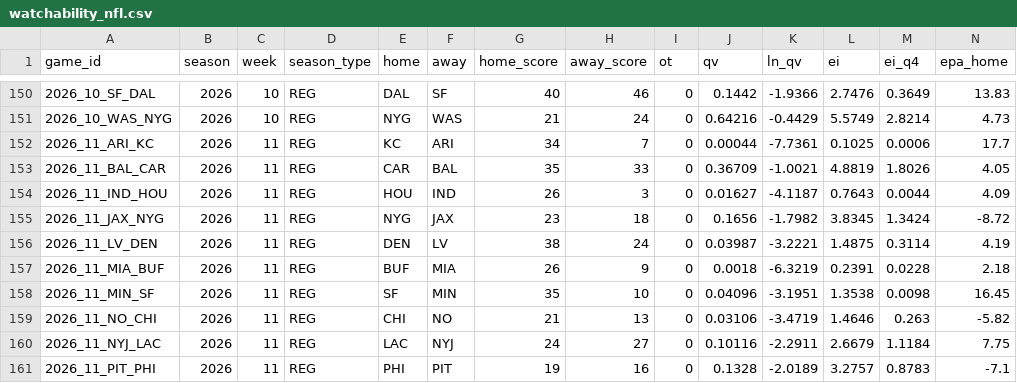
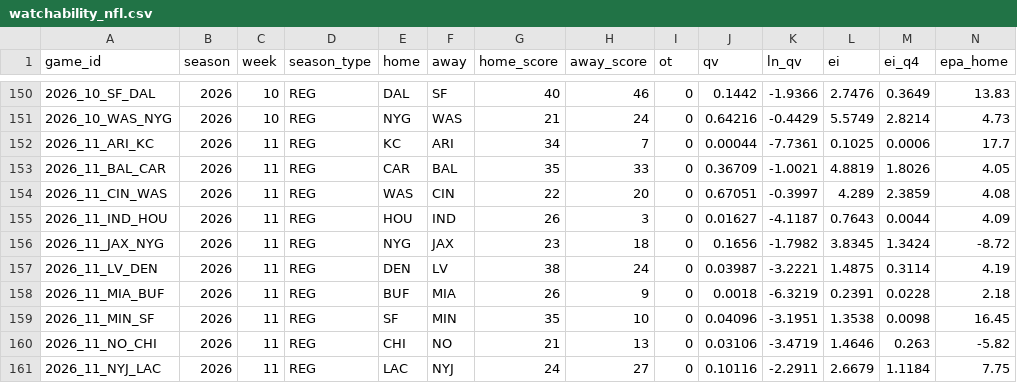
Before and after one commit to HighonFigures/nfl-contratti, a CSV file: watchability_nfl.csv, drawn as a sheet; only a part is shown, gaps mark what is left out; the shorter side is filled out with more unchanged rows; rows hold the shown columns only; the diff names each change by its address in the sheet, - before the commit and + after, or states it on an @@ line.

```diff
--- a/watchability_nfl.csv
+++ b/watchability_nfl.csv
+row 154: 2026_11_CIN_WAS | 2026 | 11 | REG | WAS | CIN | 22 | 20 | 0 | 0.67051 | -0.3997 | 4.289 | 2.3859 | 4.08
```
